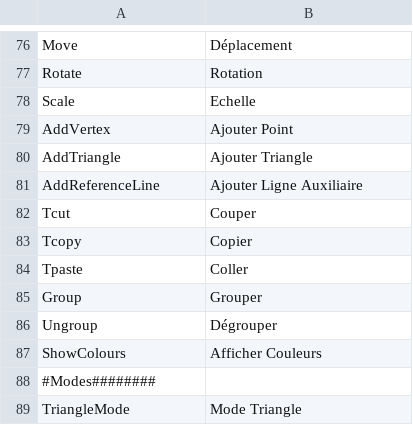
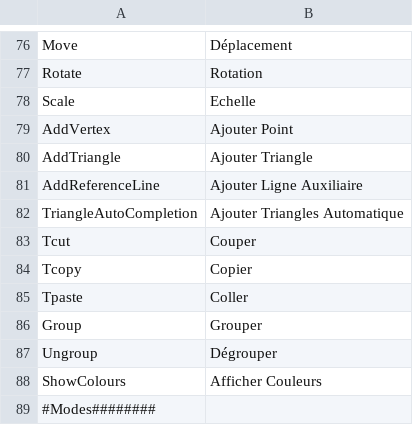
Before and after one commit to nilsschmidt1337/ldpatterncreator, a CSV file: LDPatternCreator/ReleaseFiles/lang/lang_fr_FR.csv, drawn as a sheet; only a part is shown, gaps mark what is left out; the shorter side is filled out with more unchanged rows; the diff names each change by its address in the sheet, - before the commit and + after, or states it on an @@ line.

```diff
--- a/LDPatternCreator/ReleaseFiles/lang/lang_fr_FR.csv
+++ b/LDPatternCreator/ReleaseFiles/lang/lang_fr_FR.csv
+row 82: TriangleAutoCompletion | Ajouter Triangles Automatique
```
Also changed, not shown: LDPatternCreator/ReleaseFiles/lang/lang_de_DE.csv, LDPatternCreator/ReleaseFiles/lang/lang_en_GB.csv, 13 other files.
